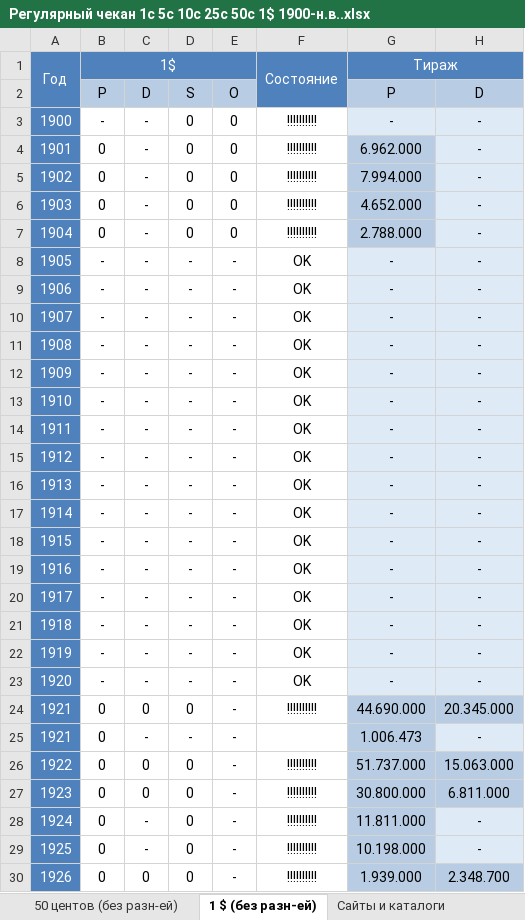
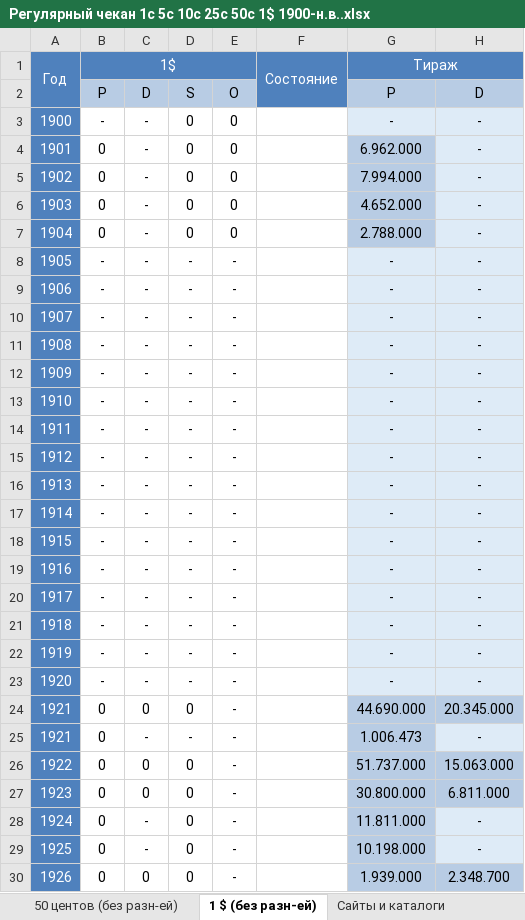
Before and after one commit to DartAlexator/CoinCollection, an Excel workbook: Collections/США/Регулярный чекан 1c 5c 10c 25c 50c 1$ 1900-н.в..xlsx, sheet 1 $ (без разн-ей), drawn as a sheet; only a part is shown; values as stored, in another font and other column widths than the file's, no borders; charts and pictures and conditional formats not drawn; the diff covers the shown part only; the diff names each change by its address in the sheet, - before the commit and + after, or states it on an @@ line.

```diff
--- a/Collections/США/Регулярный чекан 1c 5c 10c 25c 50c 1$ 1900-н.в..xlsx (sheet 1 $ (без разн-ей))
+++ b/Collections/США/Регулярный чекан 1c 5c 10c 25c 50c 1$ 1900-н.в..xlsx (sheet 1 $ (без разн-ей))
-F3:F7: !!!!!!!!!!
+F3:F7: (empty)
-F8:F23: OK
+F8:F23: (empty)
-F24: !!!!!!!!!!
+F24: (empty)
-F26:F30: !!!!!!!!!!
+F26:F30: (empty)
```
Also changed, not shown: 9 added rows, 8 removed rows, 89 edited cells, cell formats and row numbers in column A elsewhere in this sheet, sheet 50 центов (без разн-ей), sheet 25 центов (Quarters, без разн.), sheet 5 центов (Nickels, с разн-ми), sheet 1 цент (Cents, с разновид-ми), sheet 10 центов (Dimes, без разн-ей), sheet Сайты и каталоги, formulas that keep their value, Collections/США/Юбилейные 1$ США из недрагоценных металлов.xlsx, 1 other file.
